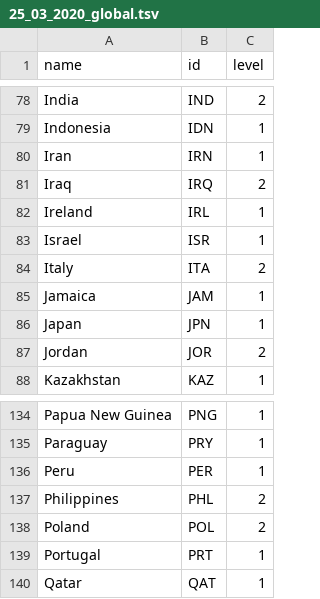
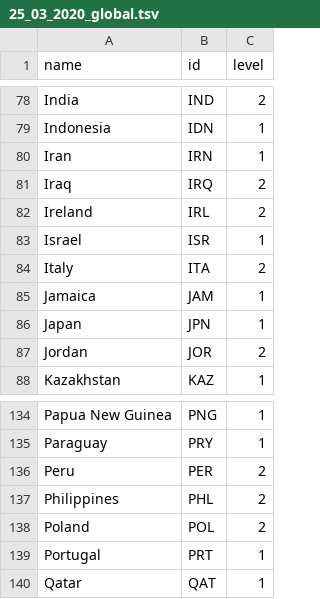
Before and after one commit to covid19policies/covid19policies.github.io, a TSV file: data/25_03_2020_global.tsv, drawn as a sheet; only a part is shown, gaps mark what is left out.

Commit message:
Update 25_03_2020_global.tsv

```diff
--- a/data/25_03_2020_global.tsv
+++ b/data/25_03_2020_global.tsv
@@ -81,3 +81,3 @@ Iran	IRN	1
 Iraq	IRQ	2
-Ireland	IRL	1
+Ireland	IRL	2
 Israel	ISR	1
@@ -135,3 +135,3 @@ Papua New Guinea	PNG	1
 Paraguay	PRY	1
-Peru	PER	1
+Peru	PER	2
 Philippines	PHL	2
```
